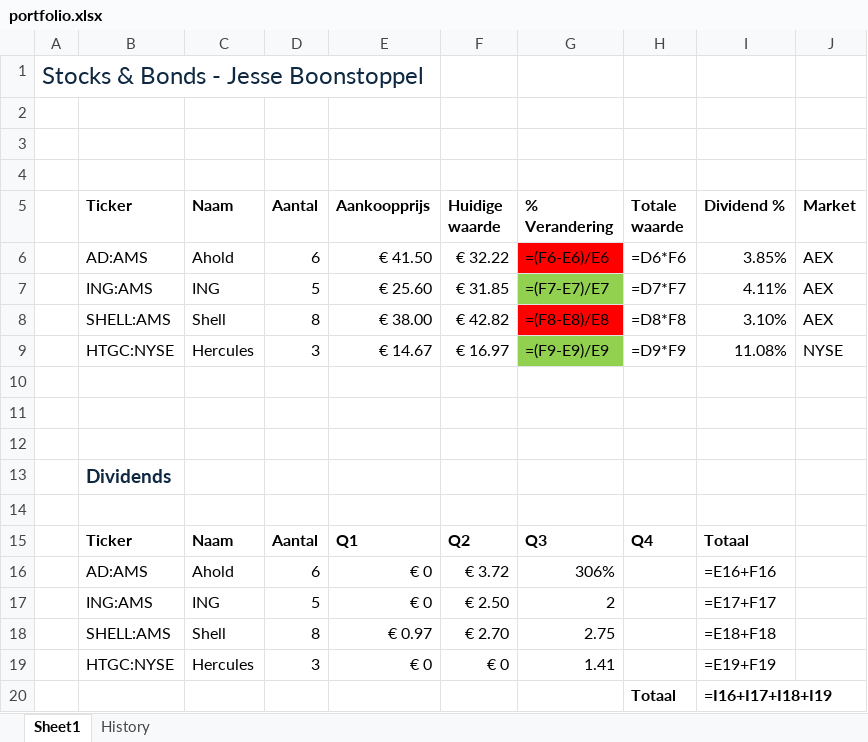
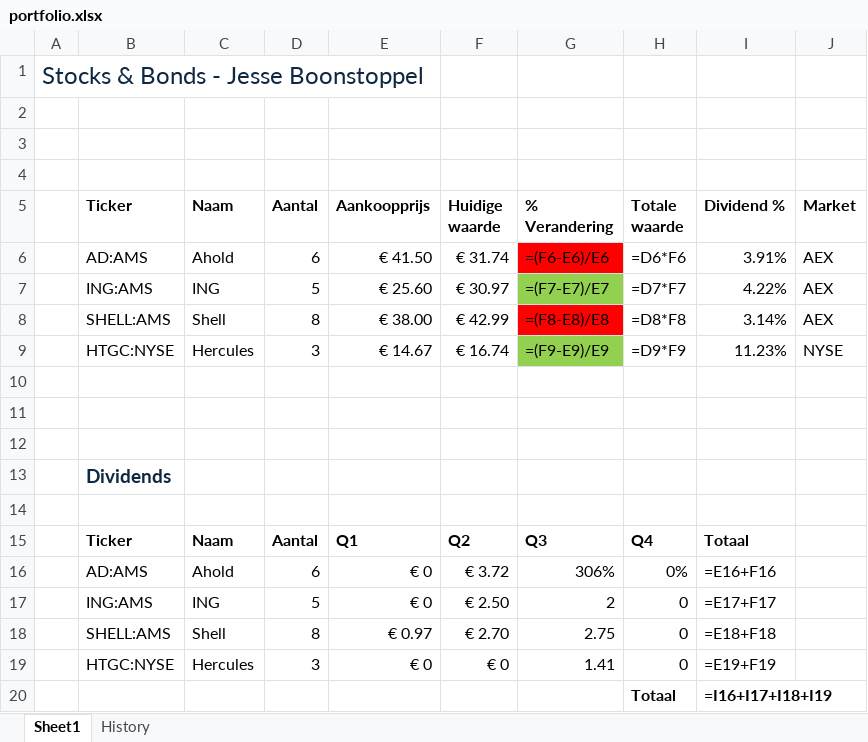
Before and after one commit to JesseBoonstoppel/my-first-repo, an Excel workbook: data/portfolio.xlsx, sheet Sheet1, drawn as a sheet; values as stored, in another font and other column widths than the file's, no borders; formulas without a stored value are shown as written; the diff names each change by its address in the sheet, - before the commit and + after, or states it on an @@ line.

```diff
--- a/data/portfolio.xlsx (sheet Sheet1)
+++ b/data/portfolio.xlsx (sheet Sheet1)
-F6 (Huidige waarde): € 32.22
+F6 (Huidige waarde): € 31.74
-I6 (Dividend %): 3.85%
+I6 (Dividend %): 3.91%
-F7 (Huidige waarde): € 31.85
+F7 (Huidige waarde): € 30.97
-I7 (Dividend %): 4.11%
+I7 (Dividend %): 4.22%
-F8 (Huidige waarde): € 42.82
+F8 (Huidige waarde): € 42.99
-I8 (Dividend %): 3.10%
+I8 (Dividend %): 3.14%
-F9 (Huidige waarde): € 16.97
+F9 (Huidige waarde): € 16.74
-I9 (Dividend %): 11.08%
+I9 (Dividend %): 11.23%
-H16 (Totale waarde): (empty)
+H16 (Totale waarde): 0%
-H17:H19 (Totale waarde): (empty)
+H17:H19 (Totale waarde): 0
```
Also changed, not shown: sheet History.
